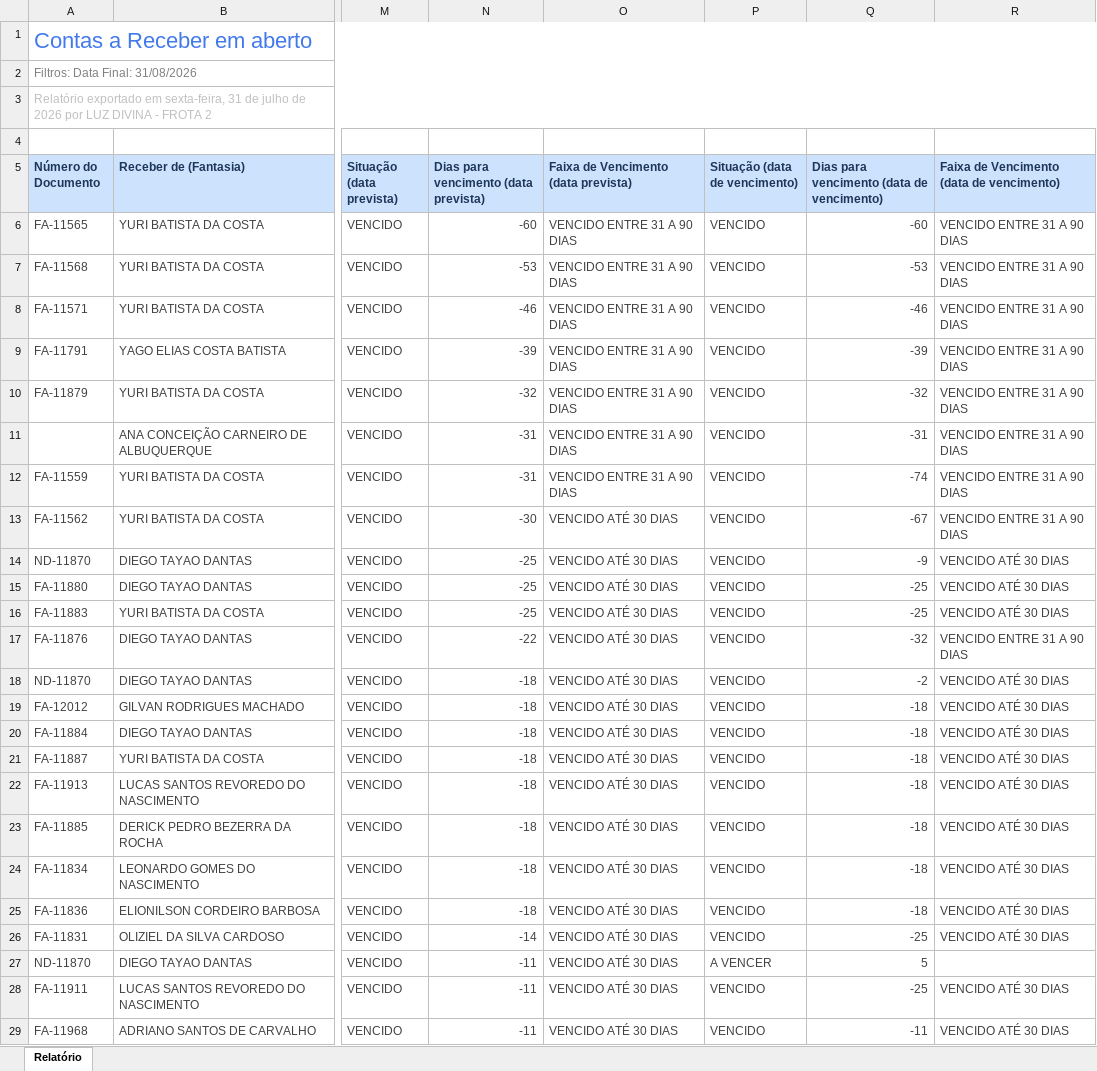
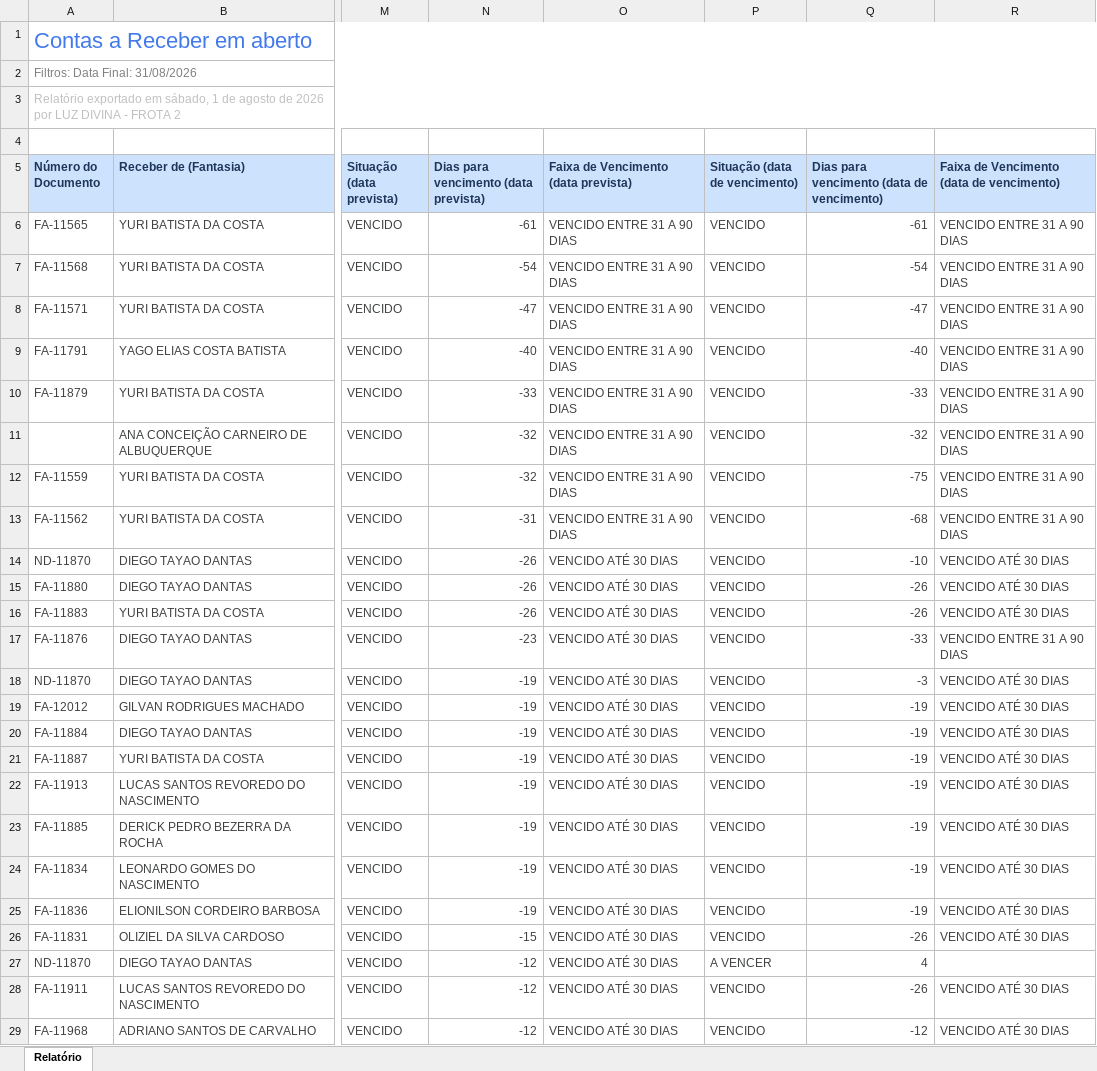
Before and after one commit to grupoativuz/Dashboard-Ativuz, an Excel workbook: planilhas/CONTAS-A-RECEBER.xlsx, sheet Relatório, drawn as a sheet; only a part is shown, gaps mark what is left out; values as stored, in another font and other column widths than the file's, no borders; the diff covers the shown part only; the diff names each change by its address in the sheet, - before the commit and + after, or states it on an @@ line.

Commit message:
chore: atualiza CONTAS-A-RECEBER.xlsx via automação (Gmail)

```diff
--- a/planilhas/CONTAS-A-RECEBER.xlsx (sheet Relatório)
+++ b/planilhas/CONTAS-A-RECEBER.xlsx (sheet Relatório)
-A3 (Número do Documento): …exportado em sexta-feira, 31 de julho de 2026…
+A3 (Número do Documento): …exportado em sábado, 1 de agosto de 2026…
-N6: -60
+N6: -61
-Q6: -60
+Q6: -61
-N7: -53
+N7: -54
-Q7: -53
+Q7: -54
-N8: -46
+N8: -47
-Q8: -46
+Q8: -47
-N9: -39
+N9: -40
-Q9: -39
+Q9: -40
-N10: -32
+N10: -33
-Q10: -32
+Q10: -33
-N11:N12: -31
+N11:N12: -32
-Q11: -31
+Q11: -32
-Q12: -74
+Q12: -75
-N13: -30
+N13: -31
-O13: VENCIDO ATÉ 30 DIAS
+O13: VENCIDO ENTRE 31 A 90 DIAS
-Q13: -67
+Q13: -68
-N14:N16: -25
+N14:N16: -26
-Q14: -9
+Q14: -10
-Q15:Q16: -25
+Q15:Q16: -26
-N17: -22
+N17: -23
-Q17: -32
+Q17: -33
-N18:N25: -18
+N18:N25: -19
-Q18: -2
+Q18: -3
-Q19:Q25: -18
+Q19:Q25: -19
-N26: -14
+N26: -15
-Q26: -25
+Q26: -26
-N27:N29: -11
+N27:N29: -12
-Q27: 5
+Q27: 4
-Q28: -25
+Q28: -26
-Q29: -11
+Q29: -12
```
Also changed, not shown: 21 added rows, 21 removed rows and 277 edited cells elsewhere in this sheet.
